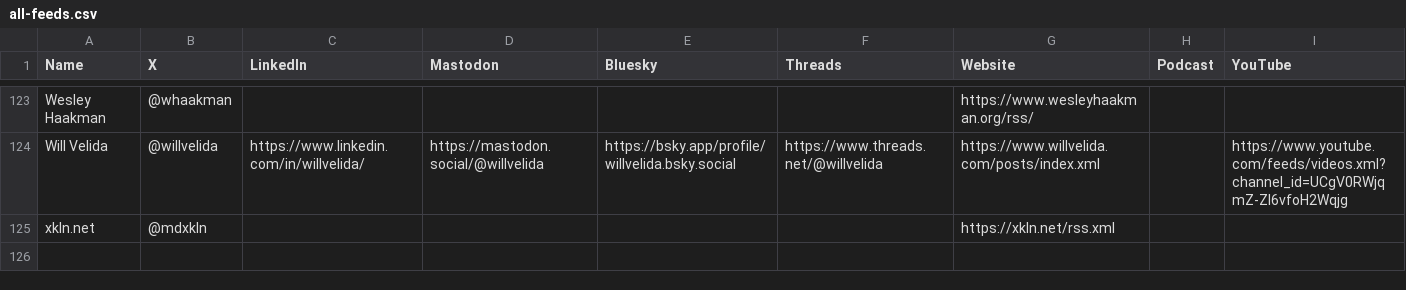
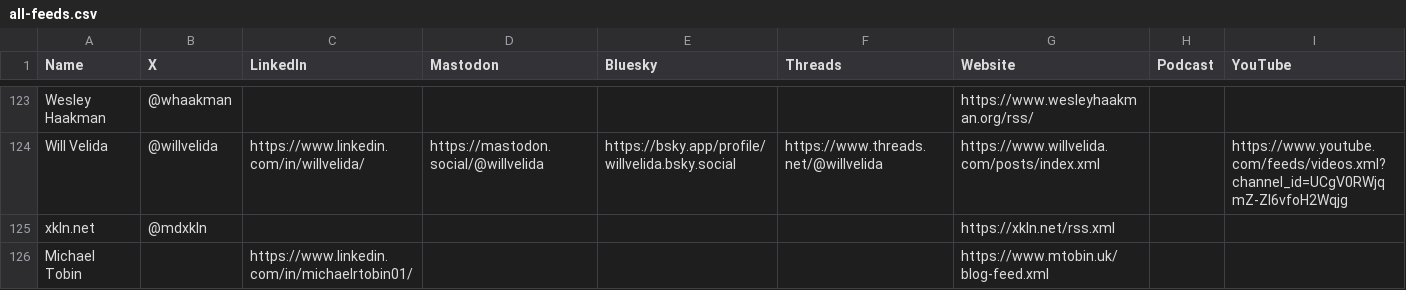
Before and after one commit to CloudDevDan/TheCloudPirate-Feeds, a CSV file: all-feeds.csv, drawn as a sheet; only a part is shown, gaps mark what is left out.

Commit message:
Update all-feeds.csv

```diff
--- a/all-feeds.csv
+++ b/all-feeds.csv
@@ -125 +125,2 @@ Will Velida,@willvelida,https://www.linkedin.com/in/willvelida/,https://mastodon
 xkln.net,@mdxkln,,,,,https://xkln.net/rss.xml,,
+Michael Tobin,,https://www.linkedin.com/in/michaelrtobin01/,,,,https://www.mtobin.uk/blog-feed.xml,,
```
